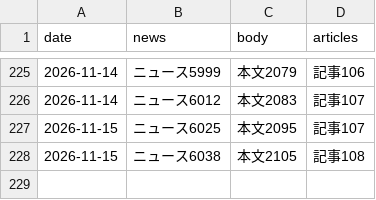
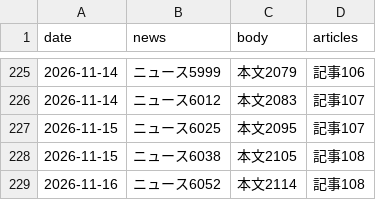
Before and after one commit to jojikoj/UchUchU, a TSV file: data/daily_stats.tsv, drawn as a sheet; only a part is shown, gaps mark what is left out.

```diff
--- a/data/daily_stats.tsv
+++ b/data/daily_stats.tsv
@@ -228 +228,2 @@ date	news	body	articles
 2026-11-15	ニュース6038	本文2105	記事108
+2026-11-16	ニュース6052	本文2114	記事108
```
Also changed, not shown: 2 other files.
